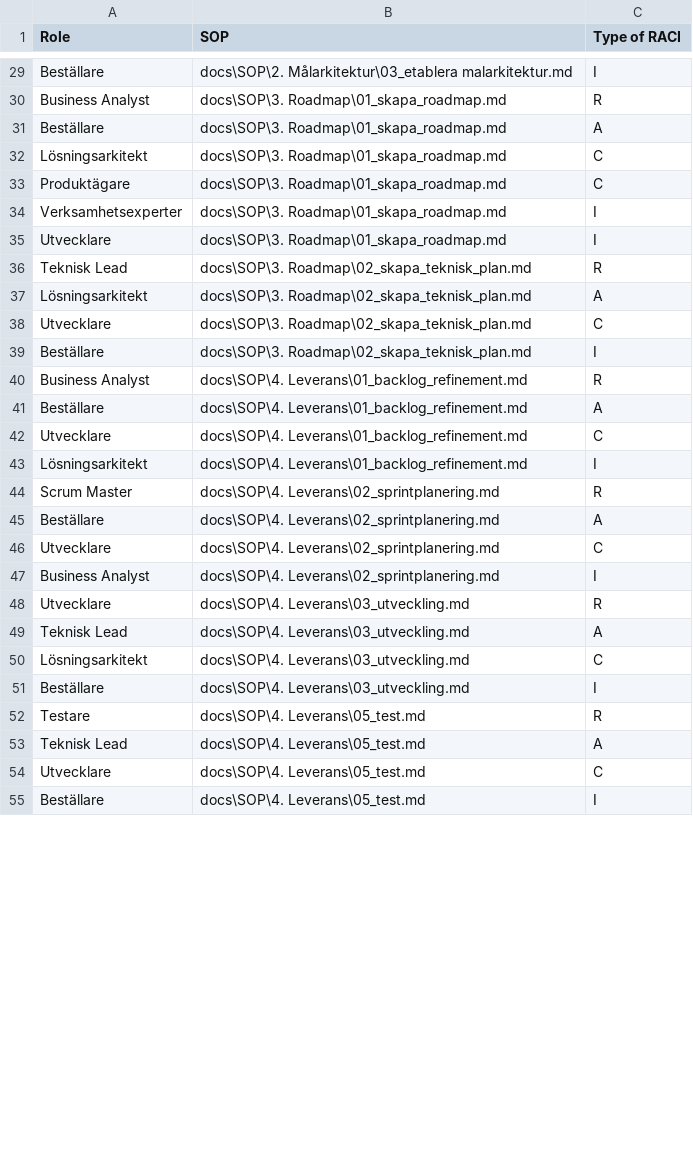
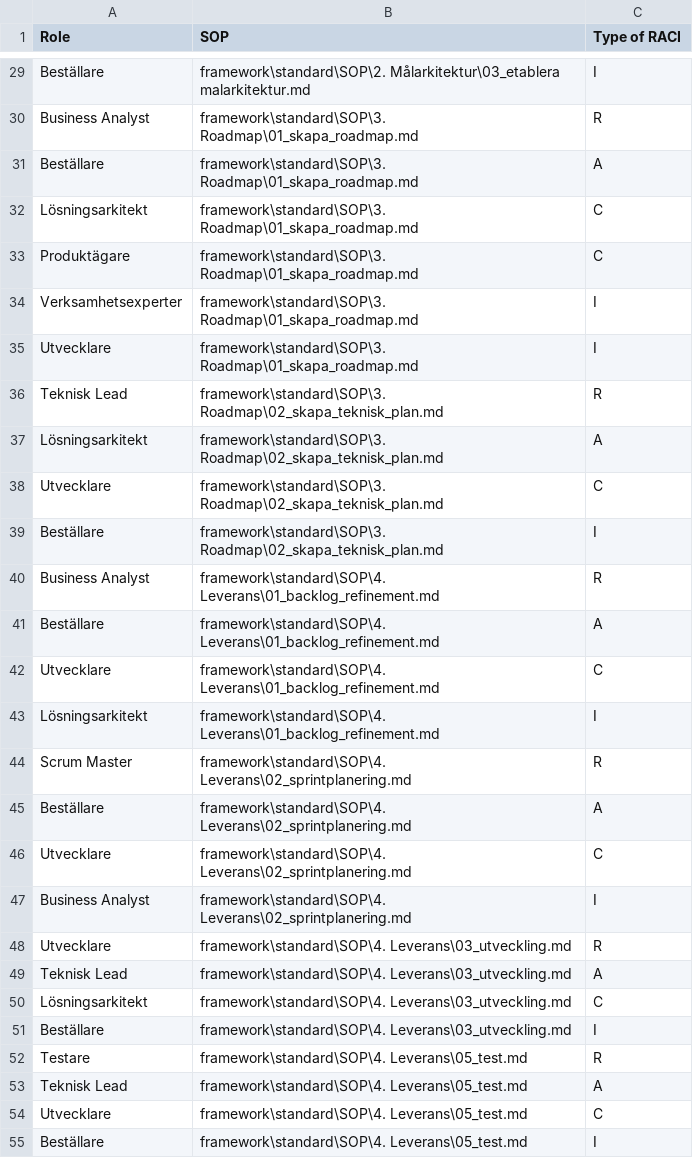
Before and after one commit to Riniga/valuestream-os, a CSV file: framework/standard/agents/roles.csv, drawn as a sheet; only a part is shown, gaps mark what is left out; the diff covers the shown part only; the diff names each change by its address in the sheet, - before the commit and + after, or states it on an @@ line.

```diff
--- a/framework/standard/agents/roles.csv
+++ b/framework/standard/agents/roles.csv
-B29 (SOP): docs\SOP\2. Målarkitektur\03_etablera malarkitektur.md
+B29 (SOP): framework\standard\SOP\2. Målarkitektur\03_etablera malarkitektur.md
-B30:B35 (SOP): docs\SOP\3. Roadmap\01_skapa_roadmap.md
+B30:B35 (SOP): framework\standard\SOP\3. Roadmap\01_skapa_roadmap.md
-B36:B39 (SOP): docs\SOP\3. Roadmap\02_skapa_teknisk_plan.md
+B36:B39 (SOP): framework\standard\SOP\3. Roadmap\02_skapa_teknisk_plan.md
-B40:B43 (SOP): docs\SOP\4. Leverans\01_backlog_refinement.md
+B40:B43 (SOP): framework\standard\SOP\4. Leverans\01_backlog_refinement.md
-B44:B47 (SOP): docs\SOP\4. Leverans\02_sprintplanering.md
+B44:B47 (SOP): framework\standard\SOP\4. Leverans\02_sprintplanering.md
-B48:B51 (SOP): docs\SOP\4. Leverans\03_utveckling.md
+B48:B51 (SOP): framework\standard\SOP\4. Leverans\03_utveckling.md
-B52:B55 (SOP): docs\SOP\4. Leverans\05_test.md
+B52:B55 (SOP): framework\standard\SOP\4. Leverans\05_test.md
```
Also changed, not shown: 66 edited cells elsewhere in this file, framework/standard/SOP/SOP.csv, framework/standard/artifacts/Artifacts.csv, 10 other files.
